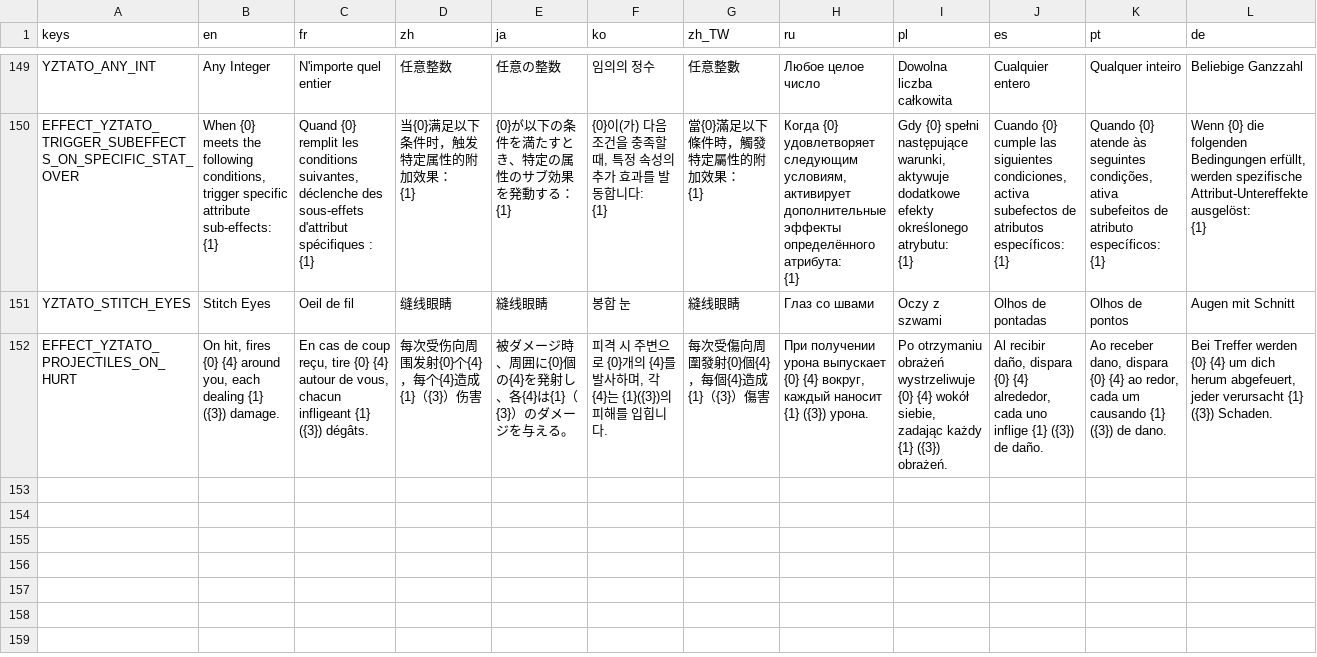
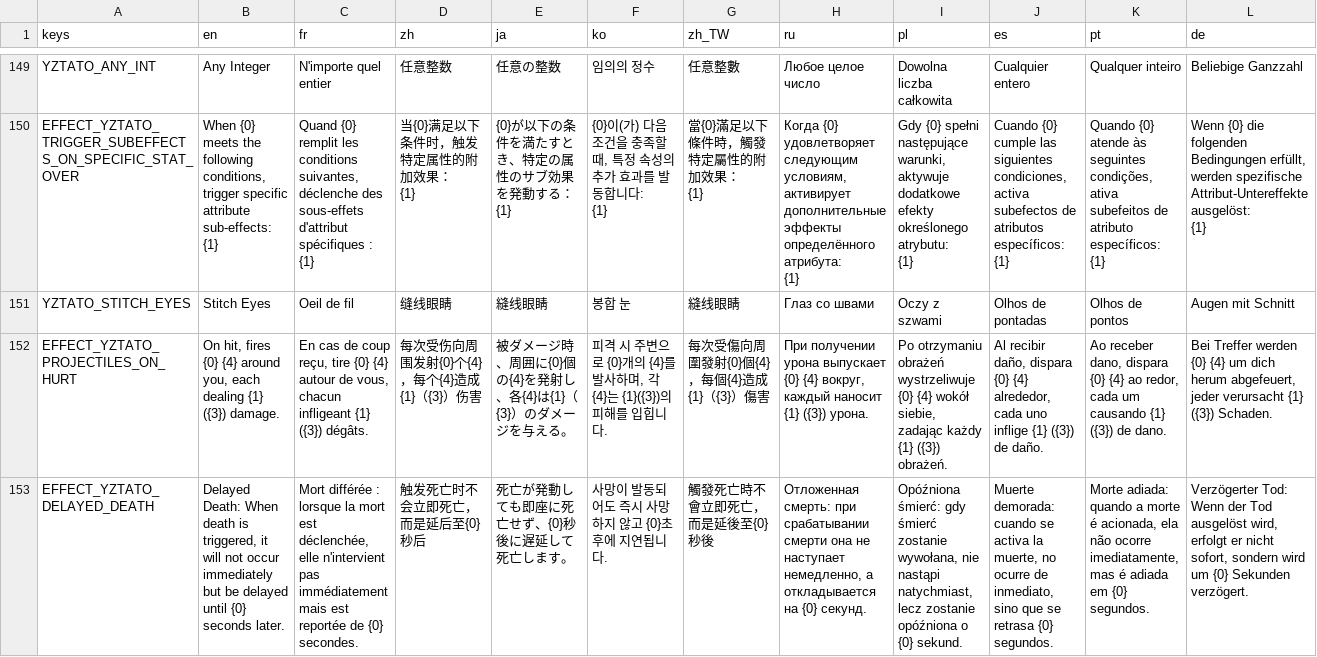
Before and after one commit to CYoJkoY/Yoko-YzTato, a CSV file: translations/YzTato.csv, drawn as a sheet; only a part is shown, gaps mark what is left out; rows hold the shown columns only; the diff names each change by its address in the sheet, - before the commit and + after, or states it on an @@ line.

Commit message:
✨ feat(player): Add delayed death mechanic for stitch freak character.
- Implement delayed death system in player.gd with configurable delay duration.
- Add delayed death hash key to utils and player run data effect initialization.
- Update stitch freak effect resources to trigger delayed death at 20 suture stacks instead of previous 10/15 stack thresholds.
- Add translation entry for delayed death effect description.
- Remove obsolete 10-stack healing and 15-stack death prevention thresholds from TODO documentation.

```diff
--- a/translations/YzTato.csv
+++ b/translations/YzTato.csv
+row 153: EFFECT_YZTATO_DELAYED_DEATH | Delayed Death: When death is triggered, it will not occur immediately but be delayed until {0} seconds later. | Mort différée : lorsque la mort est déclenchée, elle n'intervient pas immédiatement mais est reportée de {0} secondes. | 触发死亡时不会立即死亡，而是延后至{0}秒后 | 死亡が発動しても即座に死亡せず、{0}秒後に遅延して死亡します。 | 사망이 발동되어도 즉시 사망하지 않고 {0}초 후에 지연됩니다. | 觸發死亡時不會立即死亡，而是延後至{0}秒後 | Отложенная смерть: при срабатывании смерти она не наступает немедленно, а откладывается на {0} секунд. | Opóźniona śmierć: gdy śmierć zostanie wywołana, nie nastąpi natychmiast, lecz zostanie opóźniona o {0} sekund. | Muerte demorada: cuando se activa la muerte, no ocurre de inmediato, sino que se retrasa {0} segundos. | Morte adiada: quando a morte é acionada, ela não ocorre imediatamente, mas é adiada em {0} segundos. | Verzögerter Tod: Wenn der Tod ausgelöst wird, erfolgt er nicht sofort, sondern wird um {0} Sekunden verzögert.
```
Also changed, not shown: 9 other files.
